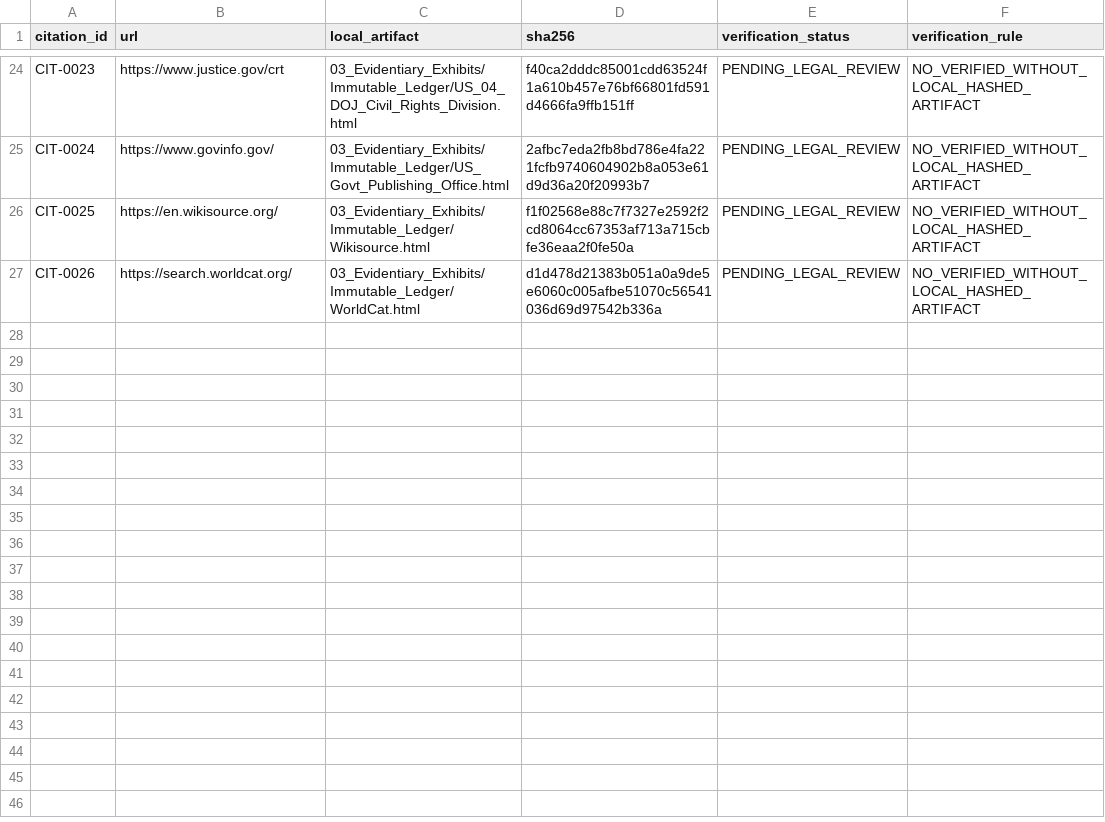
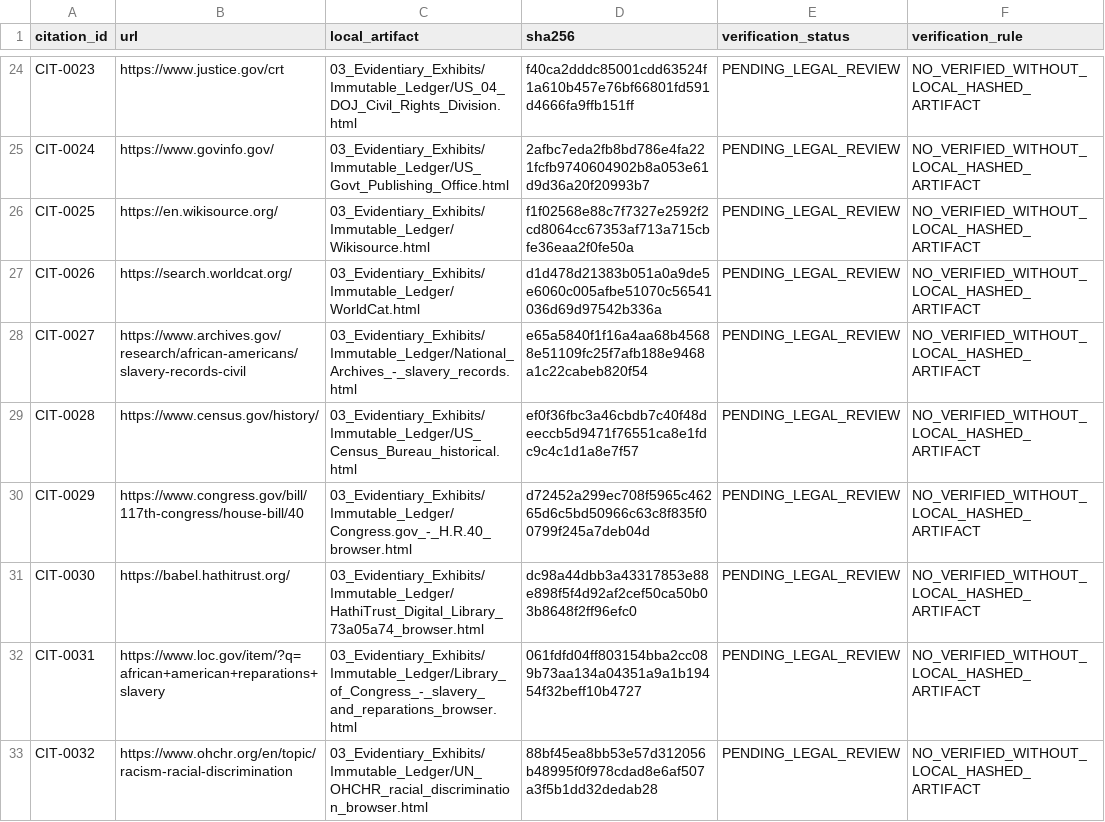
Before and after one commit to GlobalRestitutionAlliance/turtle-island-us-african-american-reparations-master-litigation, a CSV file: 03_Evidentiary_Exhibits/CITATION_INDEX.csv, drawn as a sheet; only a part is shown, gaps mark what is left out.

Commit message:
Completion pilot wave: source registry, browser captures, 3000 TBD vectors, manifests

```diff
--- a/03_Evidentiary_Exhibits/CITATION_INDEX.csv
+++ b/03_Evidentiary_Exhibits/CITATION_INDEX.csv
@@ -27 +27,7 @@ CIT-0025,https://en.wikisource.org/,03_Evidentiary_Exhibits/Immutable_Ledger/Wik
 CIT-0026,https://search.worldcat.org/,03_Evidentiary_Exhibits/Immutable_Ledger/WorldCat.html,d1d478d21383b051a0a9de5e6060c005afbe51070c56541036d69d97542b336a,PENDING_LEGAL_REVIEW,NO_VERIFIED_WITHOUT_LOCAL_HASHED_ARTIFACT
+CIT-0027,https://www.archives.gov/research/african-americans/slavery-records-civil,03_Evidentiary_Exhibits/Immutable_Ledger/National_Archives_-_slavery_records.html,e65a5840f1f16a4aa68b45688e51109fc25f7afb188e9468a1c22cabeb820f54,PENDING_LEGAL_REVIEW,NO_VERIFIED_WITHOUT_LOCAL_HASHED_ARTIFACT
+CIT-0028,https://www.census.gov/history/,03_Evidentiary_Exhibits/Immutable_Ledger/US_Census_Bureau_historical.html,ef0f36fbc3a46cbdb7c40f48deeccb5d9471f76551ca8e1fdc9c4c1d1a8e7f57,PENDING_LEGAL_REVIEW,NO_VERIFIED_WITHOUT_LOCAL_HASHED_ARTIFACT
+CIT-0029,https://www.congress.gov/bill/117th-congress/house-bill/40,03_Evidentiary_Exhibits/Immutable_Ledger/Congress.gov_-_H.R.40_browser.html,d72452a299ec708f5965c46265d6c5bd50966c63c8f835f00799f245a7deb04d,PENDING_LEGAL_REVIEW,NO_VERIFIED_WITHOUT_LOCAL_HASHED_ARTIFACT
+CIT-0030,https://babel.hathitrust.org/,03_Evidentiary_Exhibits/Immutable_Ledger/HathiTrust_Digital_Library_73a05a74_browser.html,dc98a44dbb3a43317853e88e898f5f4d92af2cef50ca50b03b8648f2ff96efc0,PENDING_LEGAL_REVIEW,NO_VERIFIED_WITHOUT_LOCAL_HASHED_ARTIFACT
+CIT-0031,https://www.loc.gov/item/?q=african+american+reparations+slavery,03_Evidentiary_Exhibits/Immutable_Ledger/Library_of_Congress_-_slavery_and_reparations_browser.html,061fdfd04ff803154bba2cc089b73aa134a04351a9a1b19454f32beff10b4727,PENDING_LEGAL_REVIEW,NO_VERIFIED_WITHOUT_LOCAL_HASHED_ARTIFACT
+CIT-0032,https://www.ohchr.org/en/topic/racism-racial-discrimination,03_Evidentiary_Exhibits/Immutable_Ledger/UN_OHCHR_racial_discrimination_browser.html,88bf45ea8bb53e57d312056b48995f0f978cdad8e6af507a3f5b1dd32dedab28,PENDING_LEGAL_REVIEW,NO_VERIFIED_WITHOUT_LOCAL_HASHED_ARTIFACT
```
Also changed, not shown: 18 other files.
